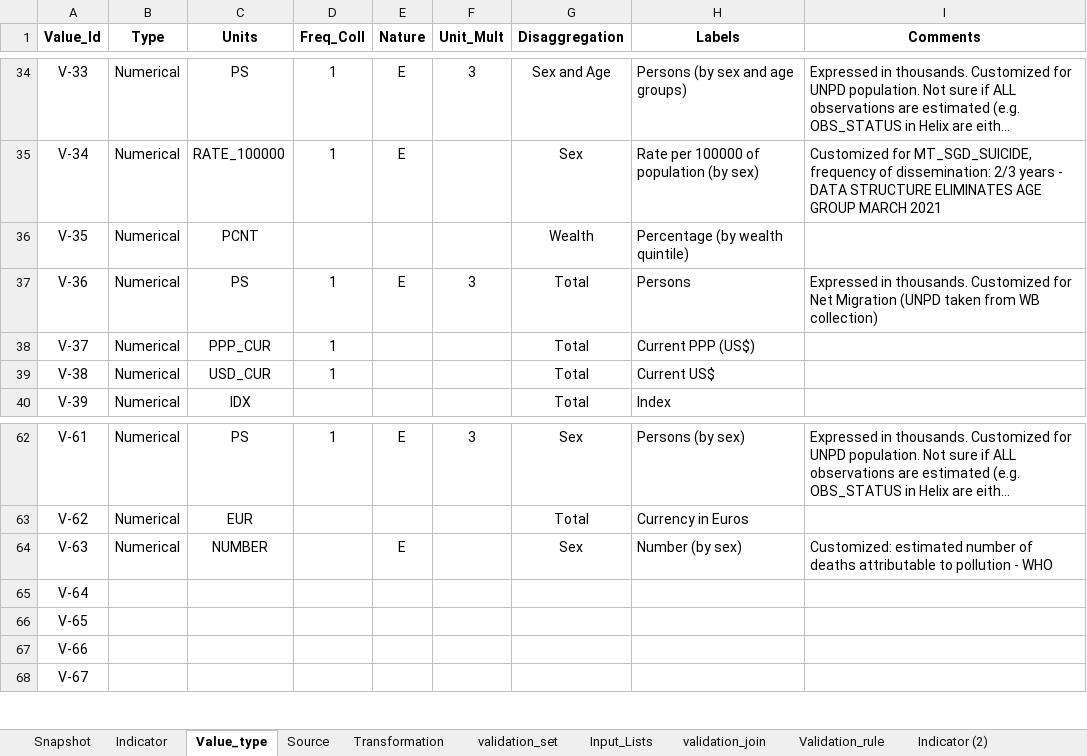
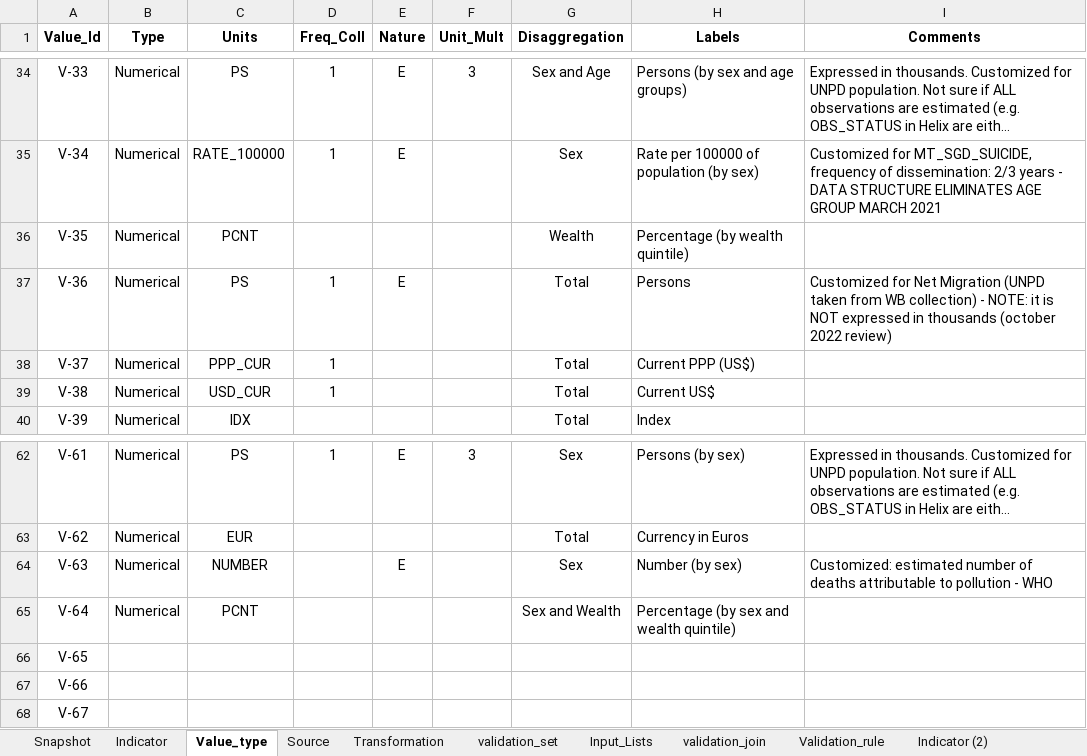
Before and after one commit to UNICEFECAR/data-etl, an Excel workbook: tmee/data_in/data_dictionary/indicator_dictionary_TM_v8.xlsx, sheet Value_type, drawn as a sheet; only a part is shown, gaps mark what is left out; long unchanged cells end in …; values as stored, in another font and other column widths than the file's, no borders; the diff names each change by its address in the sheet, - before the commit and + after, or states it on an @@ line.

```diff
--- a/tmee/data_in/data_dictionary/indicator_dictionary_TM_v8.xlsx (sheet Value_type)
+++ b/tmee/data_in/data_dictionary/indicator_dictionary_TM_v8.xlsx (sheet Value_type)
-F37 (Unit_Mult): 3
+F37 (Unit_Mult): (empty)
-I37 (Comments): Expressed in thousands. Customized for Net Migration (UNPD taken from WB collection)
+I37 (Comments): Customized for Net Migration (UNPD taken from WB collection) - NOTE: it is NOT expressed in thousands (october 2022 review)
-B65 (Type): (empty)
+B65 (Type): Numerical
-C65 (Units): (empty)
+C65 (Units): PCNT
-G65 (Disaggregation): (empty)
+G65 (Disaggregation): Sex and Wealth
-H65 (Labels): (empty)
+H65 (Labels): Percentage (by sex and wealth quintile)
```
Also changed, not shown: sheet Indicator, sheet Snapshot, sheet Source, formulas that keep their value.
